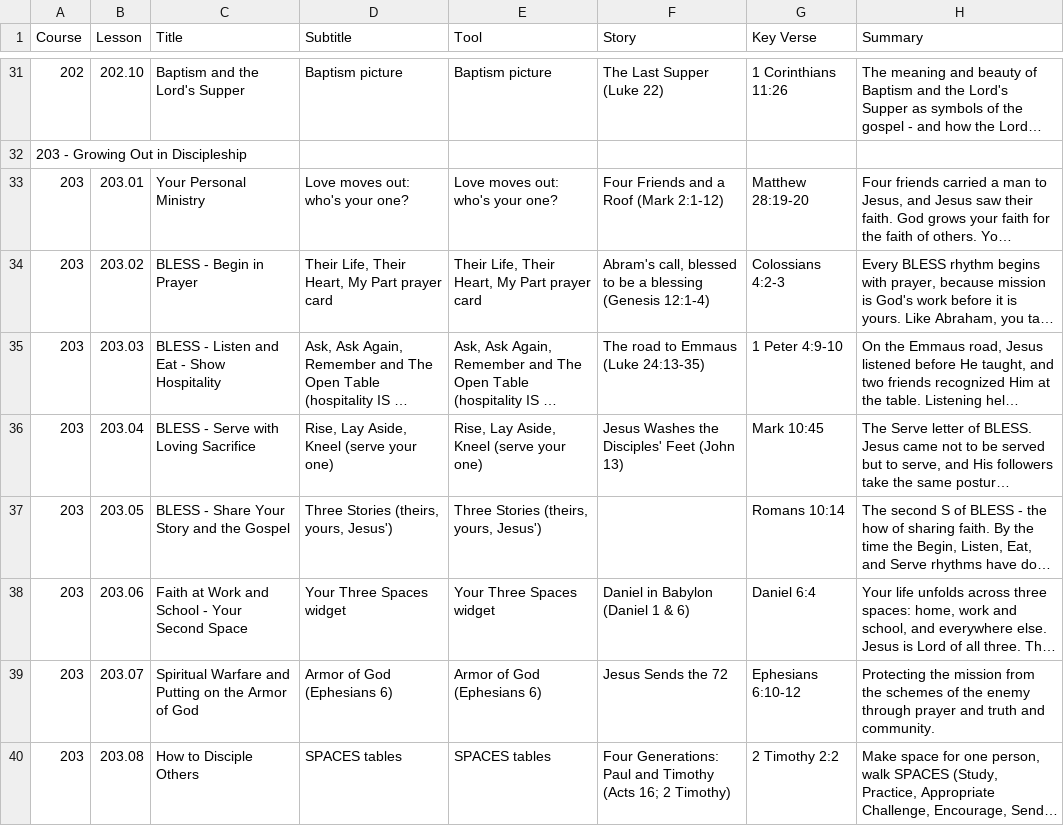
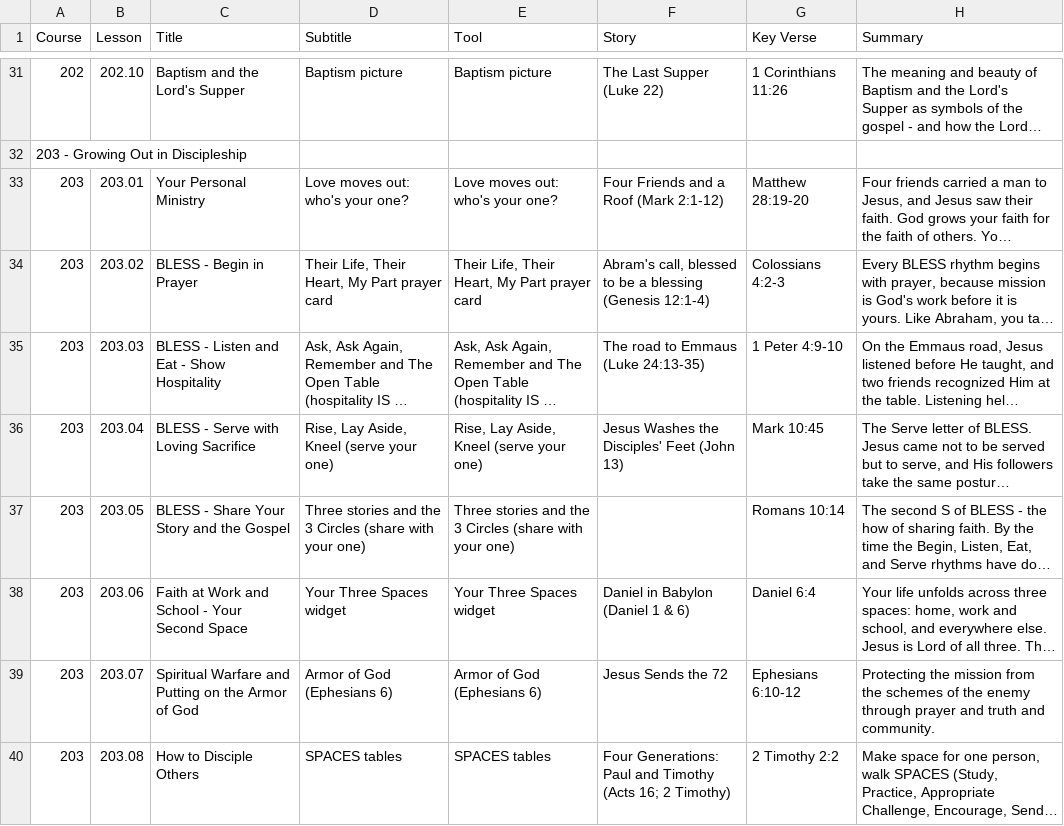
Before and after one commit to davepartin/ministrybag1, a CSV file: discipleship/curriculum-toc.csv, drawn as a sheet; only a part is shown, gaps mark what is left out; long unchanged cells end in …; the diff names each change by its address in the sheet, - before the commit and + after, or states it on an @@ line.

```diff
--- a/discipleship/curriculum-toc.csv
+++ b/discipleship/curriculum-toc.csv
-D37 (Subtitle): Three Stories (theirs, yours, Jesus')
+D37 (Subtitle): Three stories and the 3 Circles (share with your one)
-E37 (Tool): Three Stories (theirs, yours, Jesus')
+E37 (Tool): Three stories and the 3 Circles (share with your one)
```
Also changed, not shown: 3 other files.
